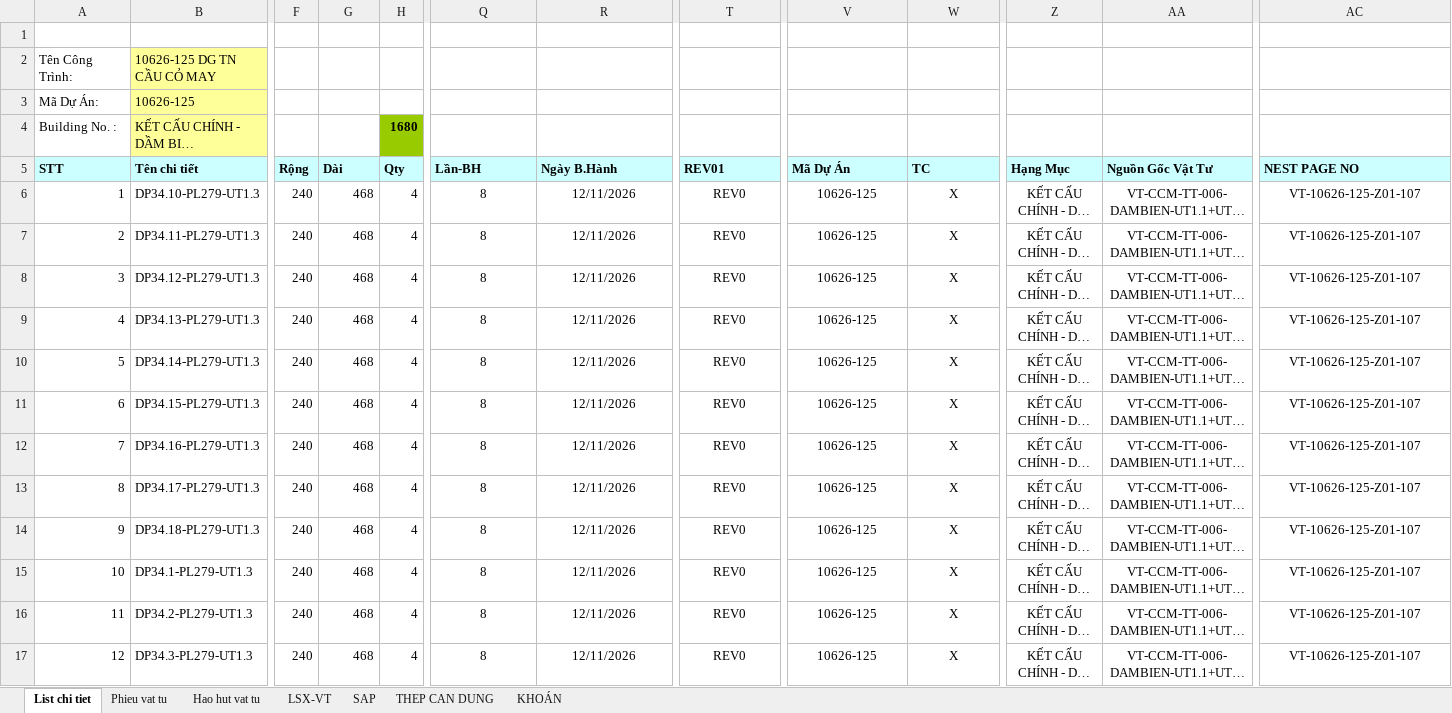
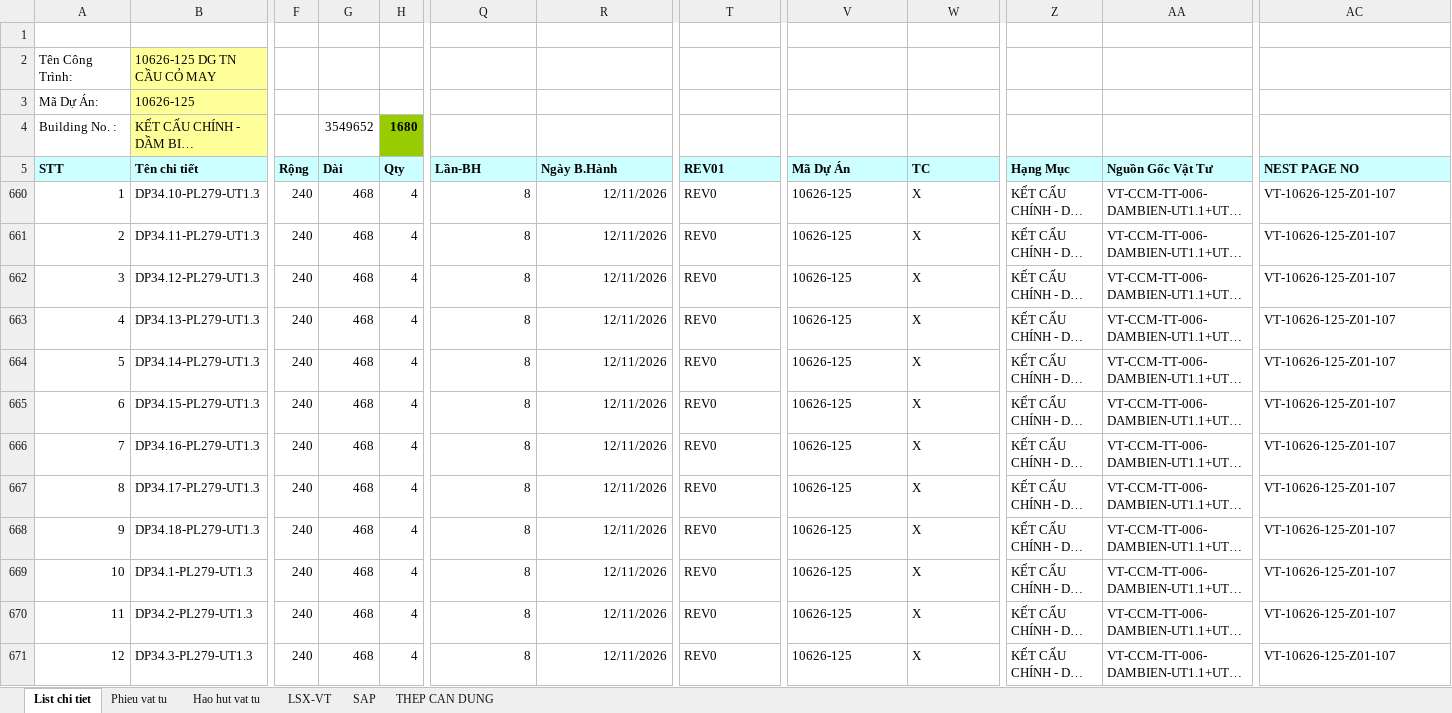
Before and after one commit to phucpt-hub/DDC-Shipyard, an Excel workbook: du_lieu/3_NESTING/VT-CCM-TT-008.xlsx, sheet List chi tiet, drawn as a sheet; only a part is shown, gaps mark what is left out; long unchanged cells end in …; values as stored, in another font and other column widths than the file's, no borders; addresses are those after the commit; the diff covers the shown part only; the diff names each change by its address in the sheet, - before the commit and + after, or states it on an @@ line.

```diff
--- a/du_lieu/3_NESTING/VT-CCM-TT-008.xlsx (sheet List chi tiet)
+++ b/du_lieu/3_NESTING/VT-CCM-TT-008.xlsx (sheet List chi tiet)
-sheet tab: KHOÁN
-G4 (Dài): (empty)
+G4 (Dài): 3549652
-Q660:R671 alignment: center
+Q660:R671 alignment: right
-T660:T671 alignment: center
+T660:T671 alignment: left
-V660:W671 alignment: center
+V660:W671 alignment: left
-Z660:AA671 alignment: center
+Z660:AA671 alignment: left
-AC660:AC671 alignment: center
+AC660:AC671 alignment: left
```
Also changed, not shown: cell formats elsewhere in this sheet, sheet Hao hut vat tu, sheet SAP, sheet THEP CAN DUNG, sheet Phieu vat tu, sheet LSX-VT, formulas that keep their value, hidden cells.
